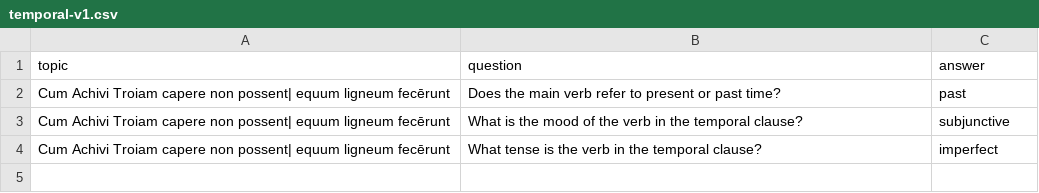
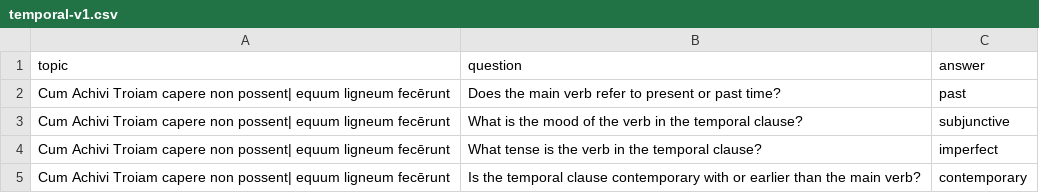
Before and after one commit to neelsmith/latin101, a CSV file: F20/quizbank/temporal-v1.csv, drawn as a sheet.

```diff
--- a/F20/quizbank/temporal-v1.csv
+++ b/F20/quizbank/temporal-v1.csv
@@ -4 +4,2 @@ Cum Achivi Troiam capere non possent| equum ligneum fecērunt,What is the mood o
 Cum Achivi Troiam capere non possent| equum ligneum fecērunt,What tense is the verb in the temporal clause?,imperfect
+Cum Achivi Troiam capere non possent| equum ligneum fecērunt,Is the temporal clause contemporary with or earlier than the main verb?,contemporary
```
Also changed, not shown: 2 other files.
